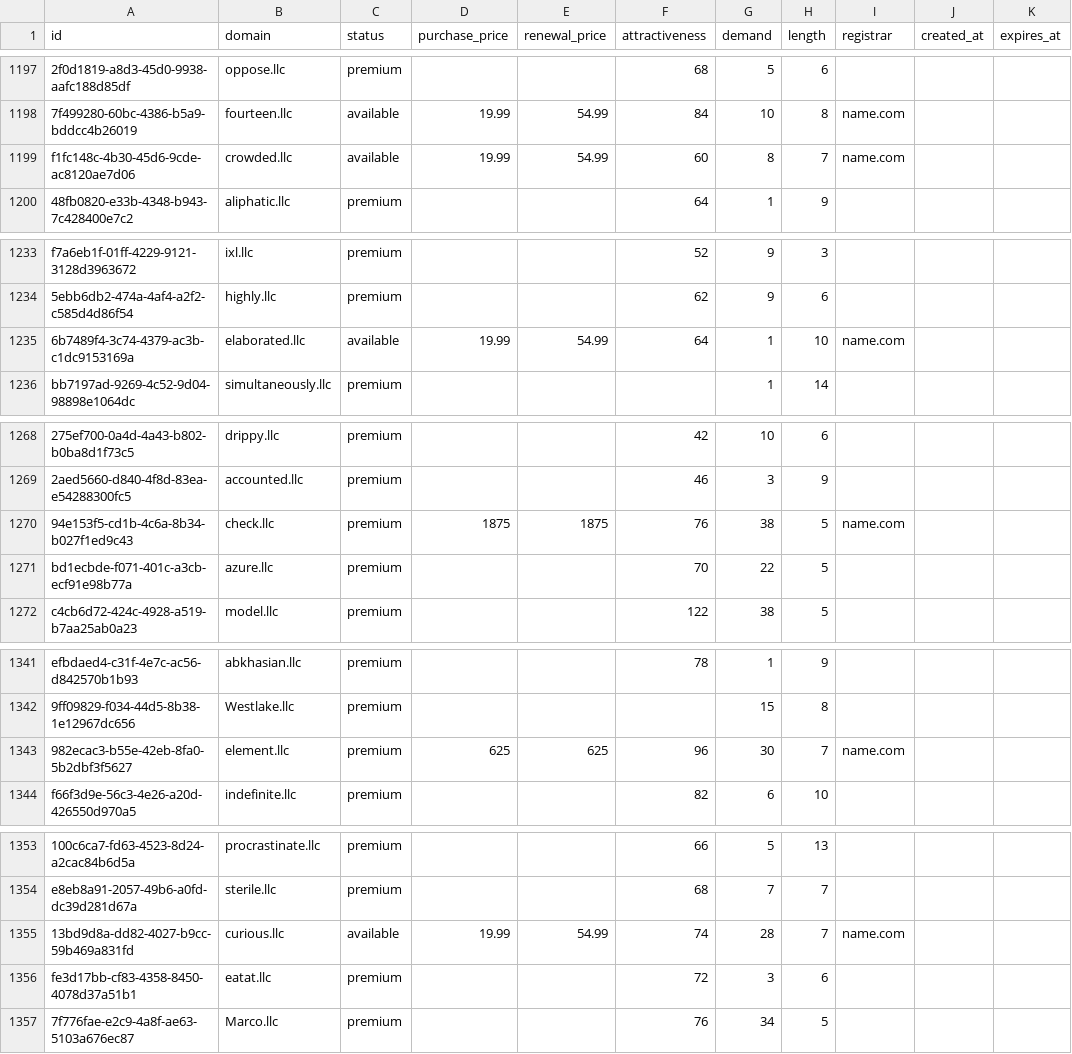
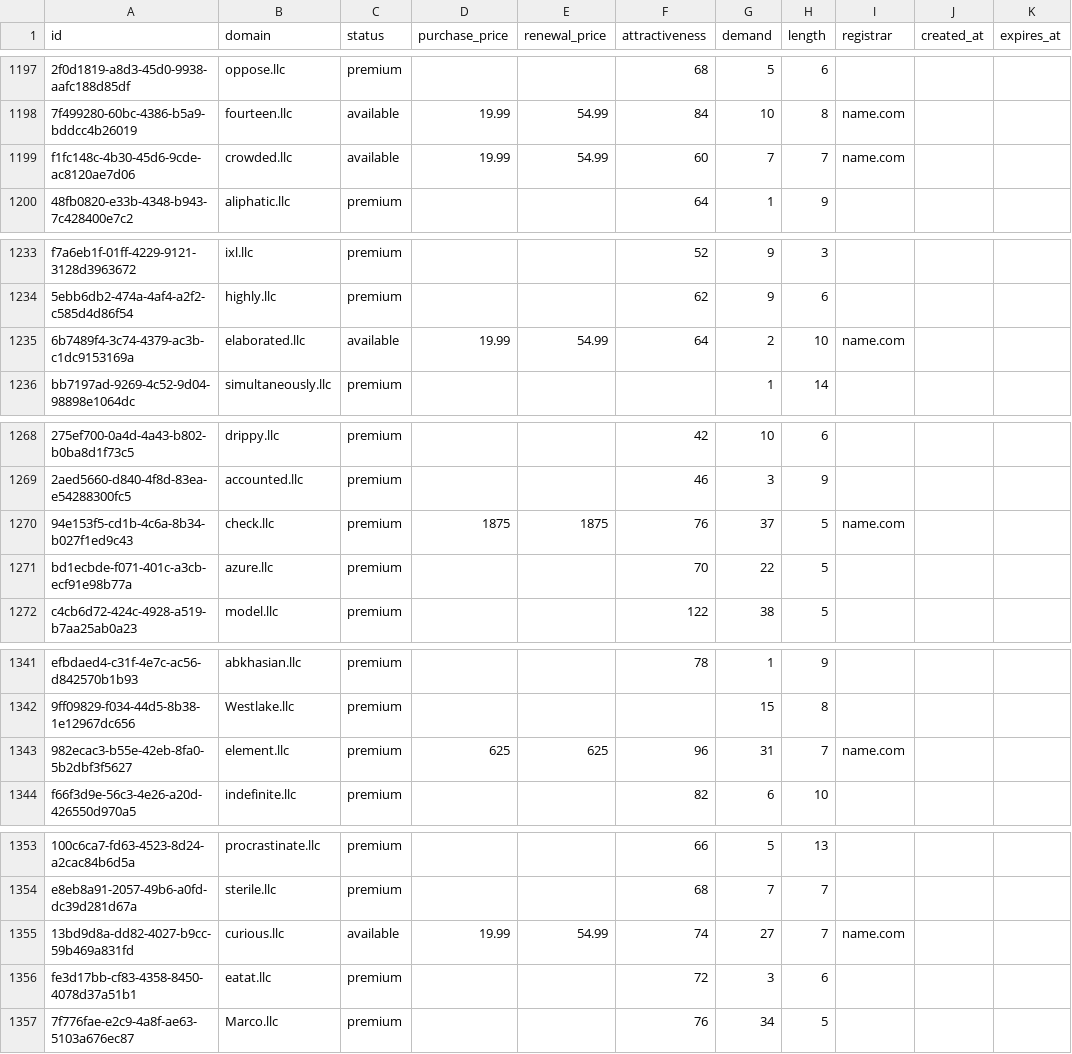
Before and after one commit to UniqueDomains/llc-oneword-domains, a CSV file: llc.csv, drawn as a sheet; only a part is shown, gaps mark what is left out; the diff covers the shown part only; the diff names each change by its address in the sheet, - before the commit and + after, or states it on an @@ line.

```diff
--- a/llc.csv
+++ b/llc.csv
-G1199 (demand): 8
+G1199 (demand): 7
-G1235 (demand): 1
+G1235 (demand): 2
-G1270 (demand): 38
+G1270 (demand): 37
-G1343 (demand): 30
+G1343 (demand): 31
-G1355 (demand): 28
+G1355 (demand): 27
```
Also changed, not shown: 72 edited cells elsewhere in this file, 2 other files.
